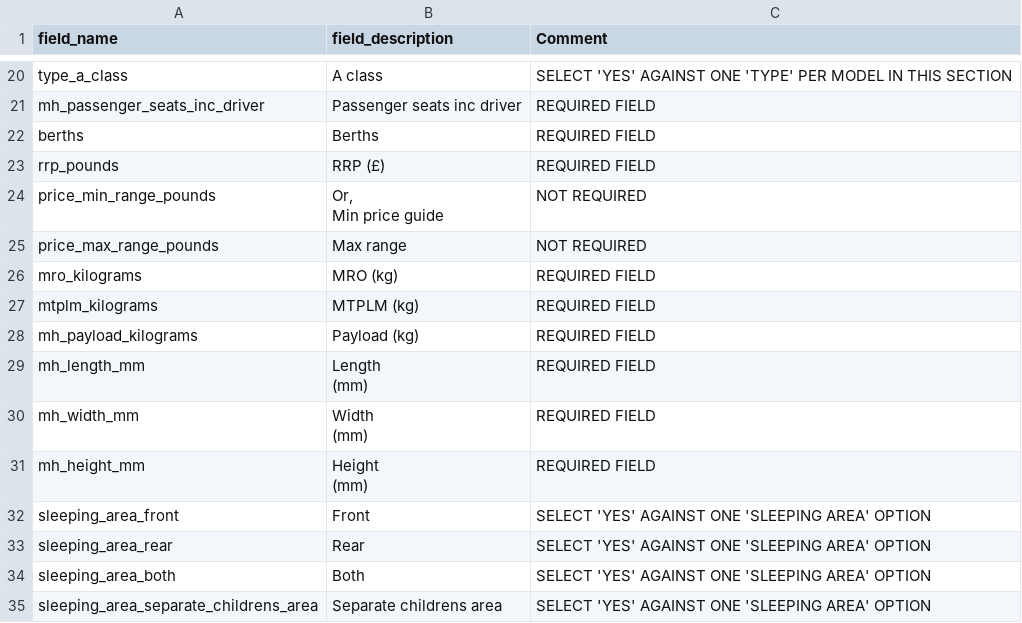
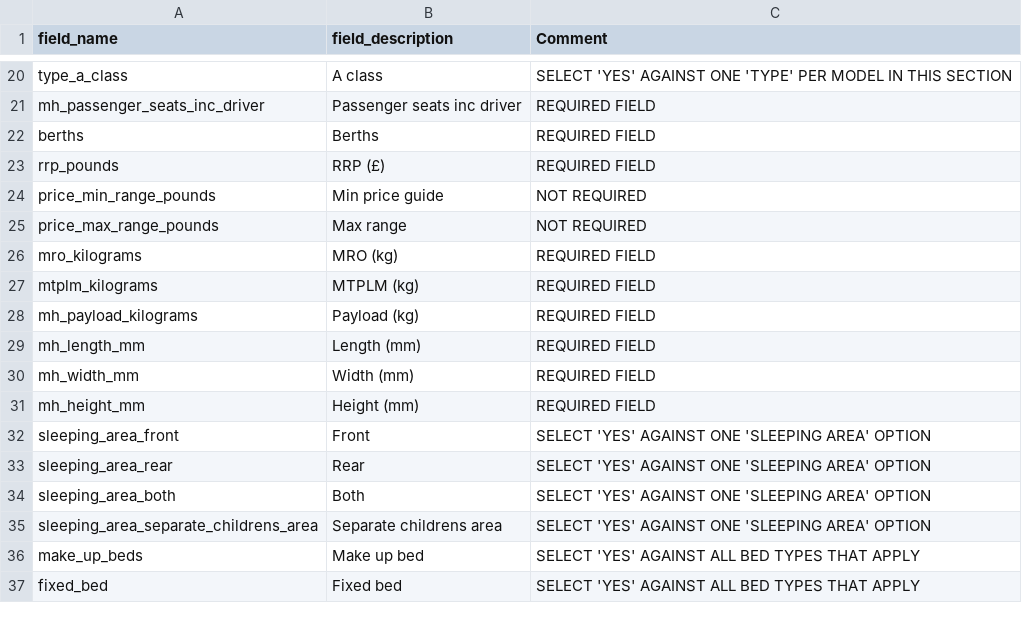
Before and after one commit to ncc-benmol/fmlv-automated-data-flow, a CSV file: resources/field_guide_motorhome.csv (was csv-examples/field_guide_motorhome.csv), drawn as a sheet; only a part is shown, gaps mark what is left out; the shorter side is filled out with more unchanged rows; the diff covers the shown part only.

```diff
--- a/csv-examples/field_guide_motorhome.csv
+++ b/resources/field_guide_motorhome.csv
@@ -45,3 +24,2 @@ rrp_pounds,RRP (£),"REQUIRED FIELD
-price_min_range_pounds,"Or,
-Min price guide",NOT REQUIRED
+price_min_range_pounds,"Min price guide",NOT REQUIRED
 price_max_range_pounds,Max range,NOT REQUIRED
@@ -57,13 +29,4 @@ mh_payload_kilograms,Payload (kg),"REQUIRED FIELD
-mh_length_mm,"Length
-(mm)","REQUIRED FIELD
-
-"
-mh_width_mm,"Width
-(mm)","REQUIRED FIELD
-
-"
-mh_height_mm,"Height
-(mm)","REQUIRED FIELD
-
-"
+mh_length_mm,"Length (mm)","REQUIRED FIELD"
+mh_width_mm,"Width (mm)","REQUIRED FIELD"
+mh_height_mm,"Height (mm)","REQUIRED FIELD"
 sleeping_area_front,Front ,SELECT 'YES' AGAINST ONE 'SLEEPING AREA' OPTION
```
Also changed, not shown: 11 edited cells elsewhere in this file, 4 other files.
